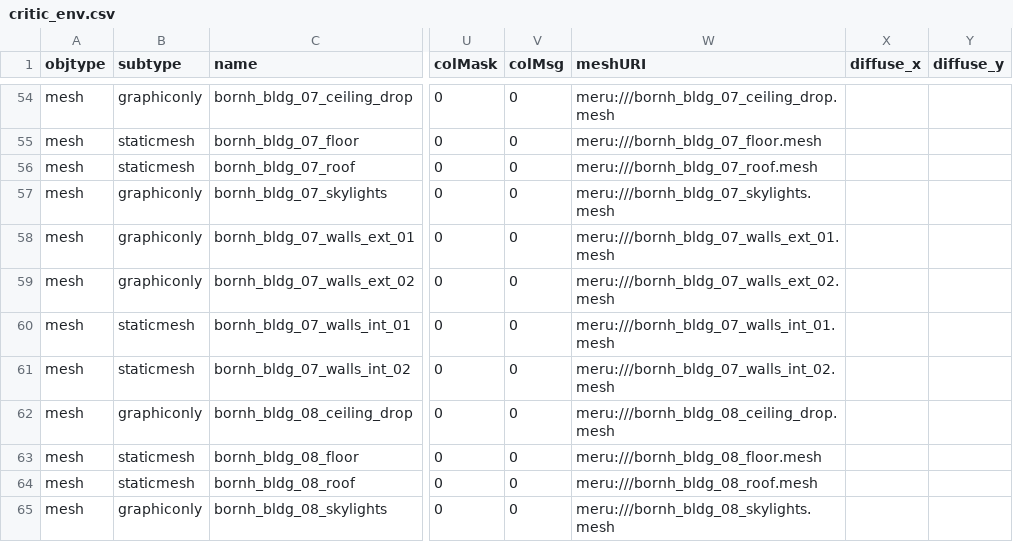
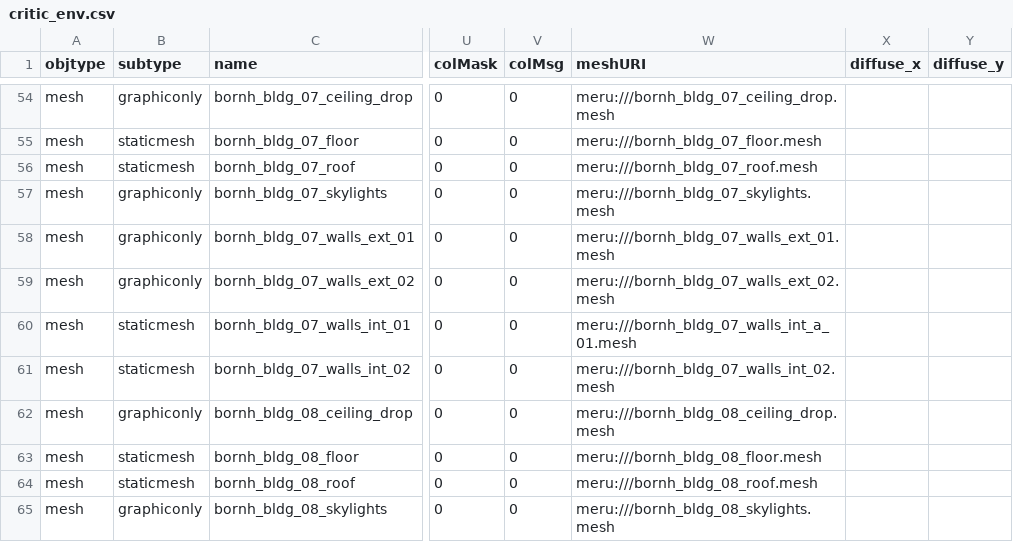
Before and after one commit to speedlimits/museum, a CSV file: scenes/critic_env.csv, drawn as a sheet; only a part is shown, gaps mark what is left out; the diff names each change by its address in the sheet, - before the commit and + after, or states it on an @@ line.

Commit message:
fix walls

```diff
--- a/scenes/critic_env.csv
+++ b/scenes/critic_env.csv
-W60 (meshURI): meru:///bornh_bldg_07_walls_int_01.mesh
+W60 (meshURI): meru:///bornh_bldg_07_walls_int_a_01.mesh
```
